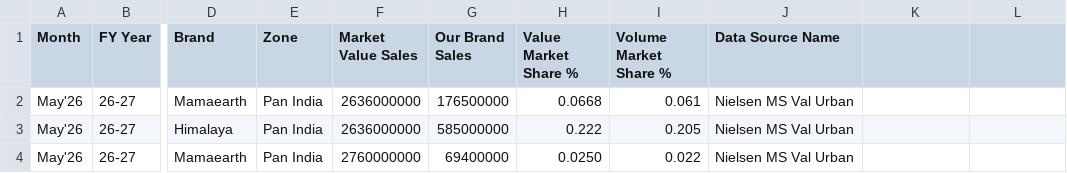
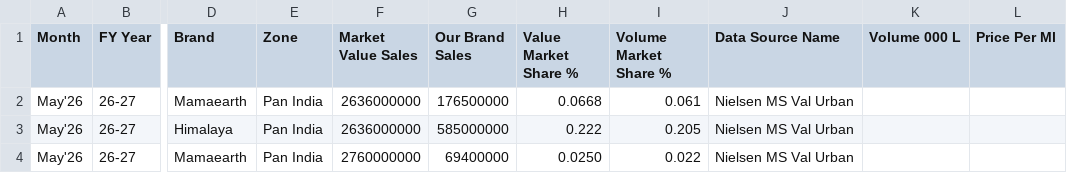
Before and after one commit to aswalsheshant-cell/mt-dashboard, a CSV file: PowerBI/RawDataFolders/Nielsen_Monthly/_TEMPLATE_Nielsen_Monthly.csv, drawn as a sheet; only a part is shown, gaps mark what is left out; the diff names each change by its address in the sheet, - before the commit and + after, or states it on an @@ line.

```diff
--- a/PowerBI/RawDataFolders/Nielsen_Monthly/_TEMPLATE_Nielsen_Monthly.csv
+++ b/PowerBI/RawDataFolders/Nielsen_Monthly/_TEMPLATE_Nielsen_Monthly.csv
-K1: (empty)
+K1: Volume 000 L
-L1: (empty)
+L1: Price Per Ml
```
Also changed, not shown: PowerBI/SeedData/Masters/NielsenCompetitorMaster.csv, PowerBI/templates/Template_Nielsen_Monthly.csv, 28 other files.
